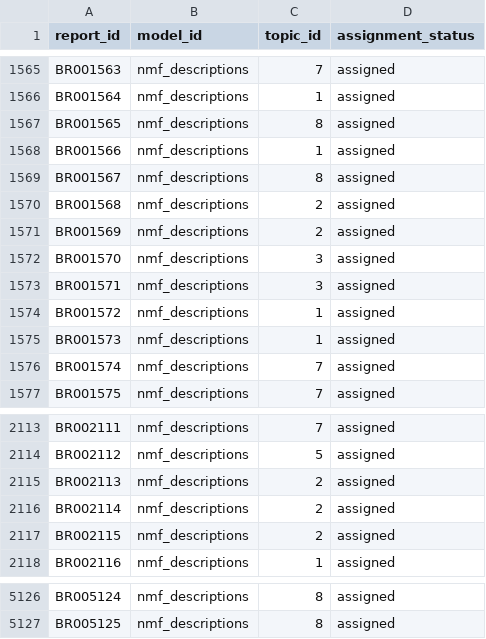
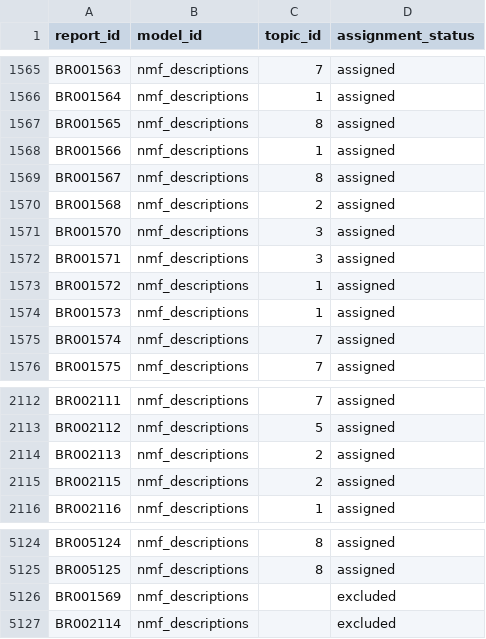
Before and after one commit to mshongwe775/bremen-crime-data-analytics, a CSV file: outputs/member_03/nmf_descriptions_assignments.csv, drawn as a sheet; only a part is shown, gaps mark what is left out; removed rows and columns are numbered as before the commit, all else as after; the diff names each change by its address in the sheet, - before the commit and + after, or states it on an @@ line.

Commit message:
Verify NMF reproducibility and correct excluded report counts

```diff
--- a/outputs/member_03/nmf_descriptions_assignments.csv
+++ b/outputs/member_03/nmf_descriptions_assignments.csv
-row 1571: BR001569 | nmf_descriptions | 2 | assigned
-row 2116: BR002114 | nmf_descriptions | 2 | assigned
+row 5126: BR001569 | nmf_descriptions |  | excluded
+row 5127: BR002114 | nmf_descriptions |  | excluded
```
Also changed, not shown: outputs/member_03/nmf_descriptions_run.csv, outputs/member_03/nmf_descriptions_samples.csv, 5 other files.
